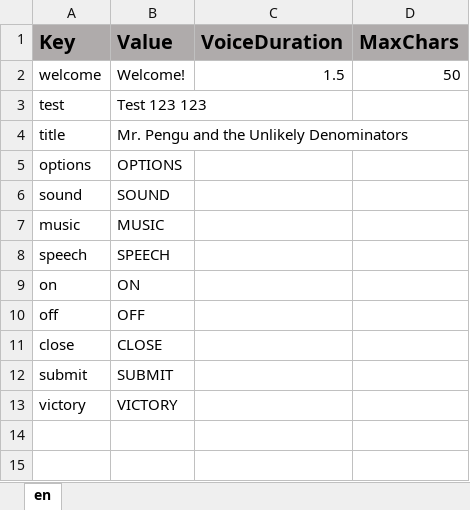
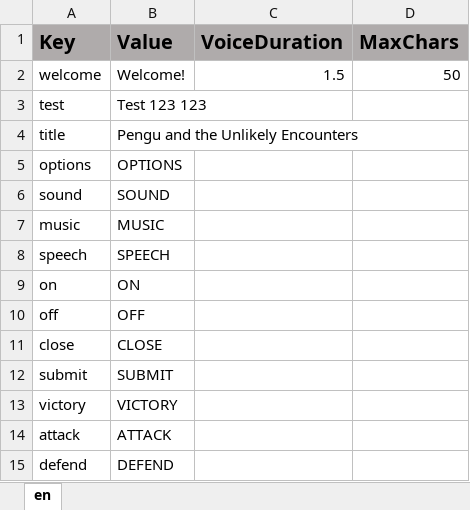
Before and after one commit to ddionisio/LL_5NFA1, an Excel workbook: Language/language.xlsx, sheet en, drawn as a sheet; values as stored, in another font and other column widths than the file's, no borders; the diff names each change by its address in the sheet, - before the commit and + after, or states it on an @@ line.

```diff
--- a/Language/language.xlsx (sheet en)
+++ b/Language/language.xlsx (sheet en)
-B4 (Value): Mr. Pengu and the Unlikely Denominators
+B4 (Value): Pengu and the Unlikely Encounters
+row 14: attack | ATTACK
+row 15: defend | DEFEND
```
Also changed, not shown: 21 other files.
